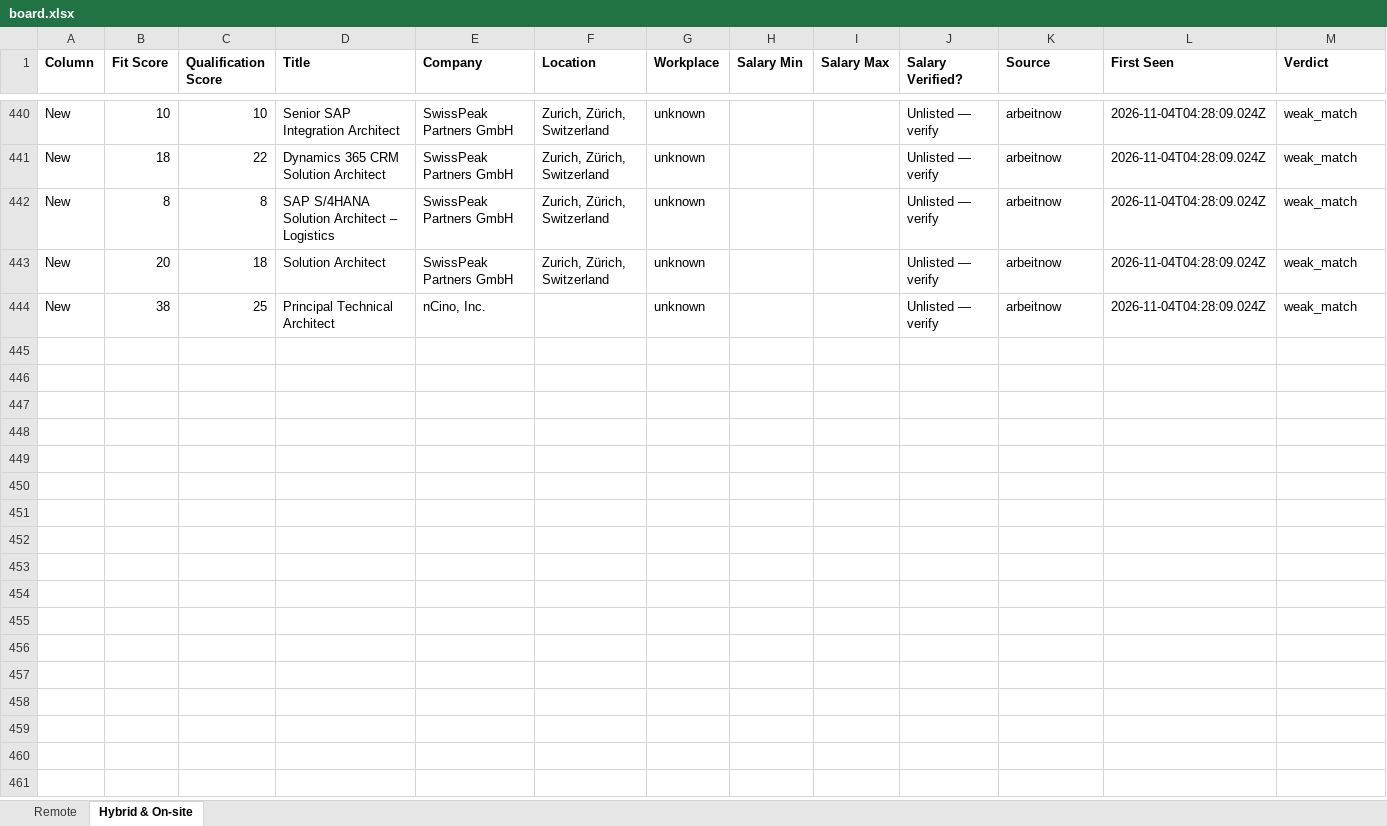
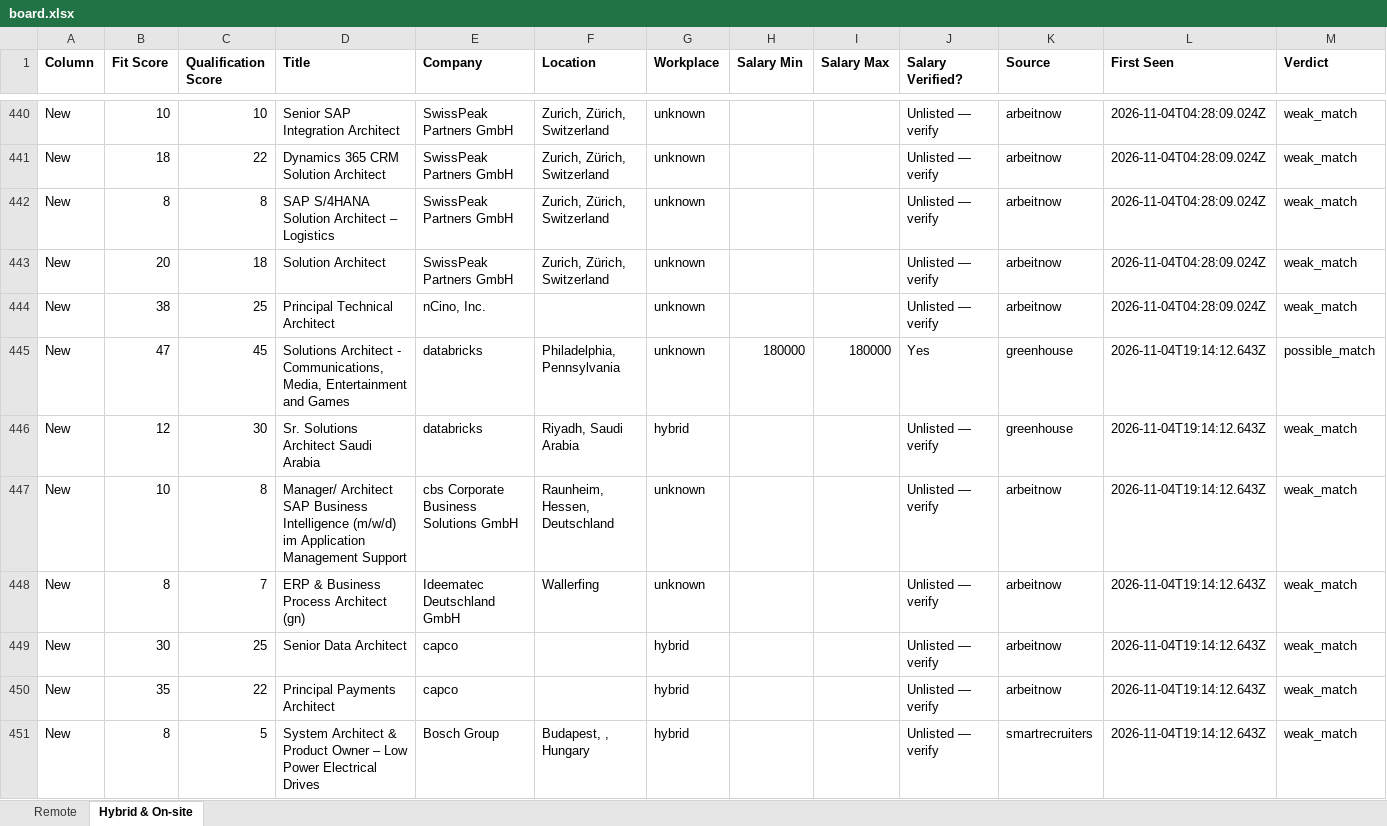
Before and after one commit to naijadamus/goodfela.com, an Excel workbook: hunt/board.xlsx, sheet Hybrid & On-site, drawn as a sheet; only a part is shown, gaps mark what is left out; values as stored, in another font and other column widths than the file's, no borders; rows hold the shown columns only; the diff names each change by its address in the sheet, - before the commit and + after, or states it on an @@ line.

```diff
--- a/hunt/board.xlsx (sheet Hybrid & On-site)
+++ b/hunt/board.xlsx (sheet Hybrid & On-site)
+row 445: New | 47 | 45 | Solutions Architect - Communications, Media, Entertainment and Games | databricks | Philadelphia, Pennsylvania | unknown | 180000 | 180000 | Yes | greenhouse | 2026-11-04T19:14:12.643Z | possible_match
+row 446: New | 12 | 30 | Sr. Solutions Architect Saudi Arabia | databricks | Riyadh, Saudi Arabia | hybrid |  |  | Unlisted — verify | greenhouse | 2026-11-04T19:14:12.643Z | weak_match
+row 447: New | 10 | 8 | Manager/ Architect SAP Business Intelligence (m/w/d) im Application Management Support | cbs Corporate Business Solutions GmbH | Raunheim, Hessen, Deutschland | unknown |  |  | Unlisted — verify | arbeitnow | 2026-11-04T19:14:12.643Z | weak_match
+row 448: New | 8 | 7 | ERP & Business Process Architect (gn) | Ideematec Deutschland GmbH | Wallerfing | unknown |  |  | Unlisted — verify | arbeitnow | 2026-11-04T19:14:12.643Z | weak_match
+row 449: New | 30 | 25 | Senior Data Architect | capco |  | hybrid |  |  | Unlisted — verify | arbeitnow | 2026-11-04T19:14:12.643Z | weak_match
+row 450: New | 35 | 22 | Principal Payments Architect | capco |  | hybrid |  |  | Unlisted — verify | arbeitnow | 2026-11-04T19:14:12.643Z | weak_match
+row 451: New | 8 | 5 | System Architect & Product Owner – Low Power Electrical Drives | Bosch Group | Budapest, , Hungary | hybrid |  |  | Unlisted — verify | smartrecruiters | 2026-11-04T19:14:12.643Z | weak_match
```
Also changed, not shown: sheet Remote, 1 other file.
